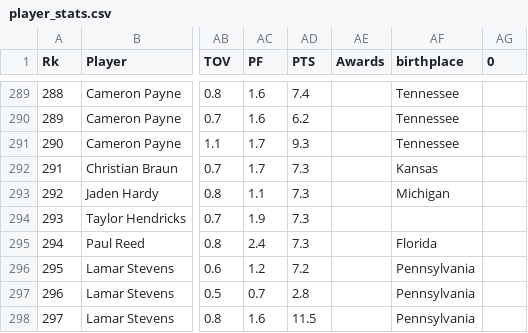
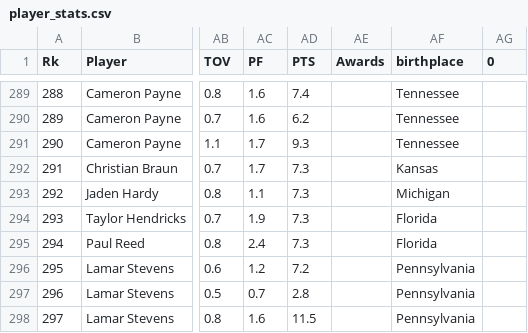
Before and after one commit to ethanwang225/basketball-scraper, a CSV file: data/player_stats.csv, drawn as a sheet; only a part is shown, gaps mark what is left out; the diff names each change by its address in the sheet, - before the commit and + after, or states it on an @@ line.

```diff
--- a/data/player_stats.csv
+++ b/data/player_stats.csv
-AF294 (birthplace): (empty)
+AF294 (birthplace): Florida
```
